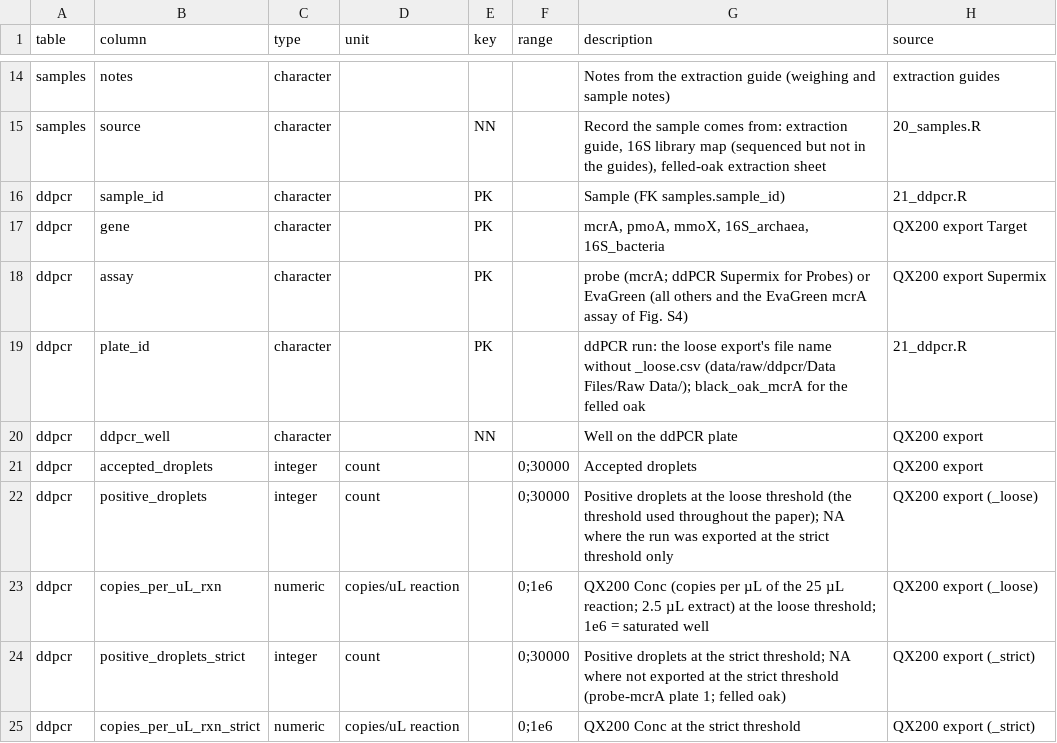
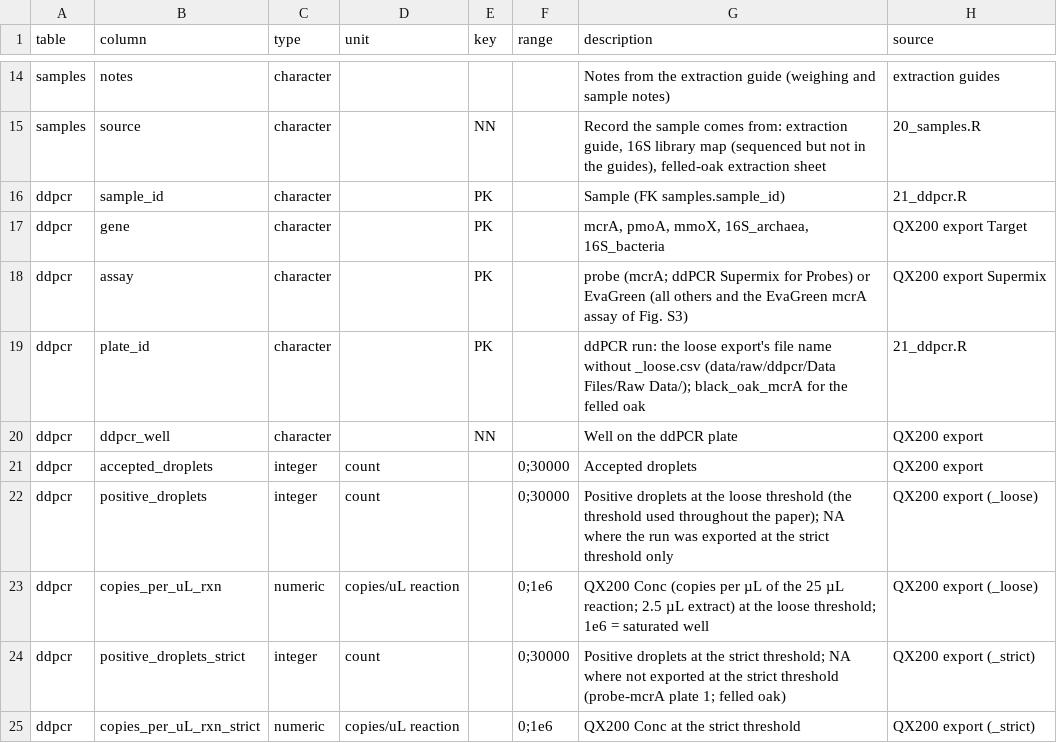
Before and after one commit to jgewirtzman/tree-methanogens, a CSV file: code/tables/dictionary_molecular.csv, drawn as a sheet; only a part is shown, gaps mark what is left out.

```diff
--- a/code/tables/dictionary_molecular.csv
+++ b/code/tables/dictionary_molecular.csv
@@ -17,3 +17,3 @@ ddpcr,sample_id,character,,PK,,Sample (FK samples.sample_id),21_ddpcr.R
 ddpcr,gene,character,,PK,,"mcrA, pmoA, mmoX, 16S_archaea, 16S_bacteria",QX200 export Target
-ddpcr,assay,character,,PK,,probe (mcrA; ddPCR Supermix for Probes) or EvaGreen (all others and the EvaGreen mcrA assay of Fig. S4),QX200 export Supermix
+ddpcr,assay,character,,PK,,probe (mcrA; ddPCR Supermix for Probes) or EvaGreen (all others and the EvaGreen mcrA assay of Fig. S3),QX200 export Supermix
 ddpcr,plate_id,character,,PK,,"ddPCR run: the loose export's file name without _loose.csv (data/raw/ddpcr/Data Files/Raw Data/); black_oak_mcrA for the felled oak",21_ddpcr.R
```
Also changed, not shown: code/pipeline.csv, 33 other files.
